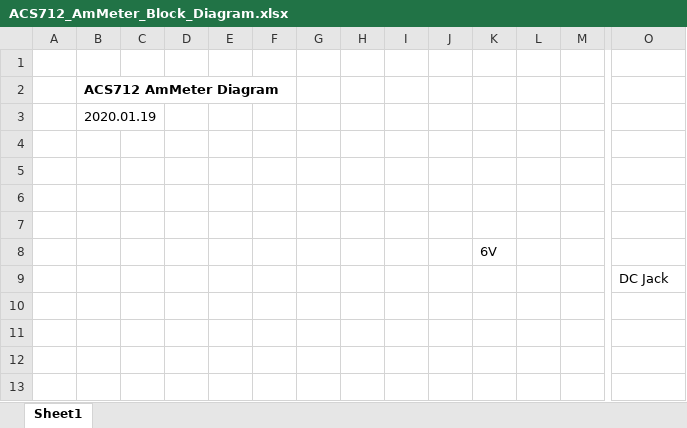
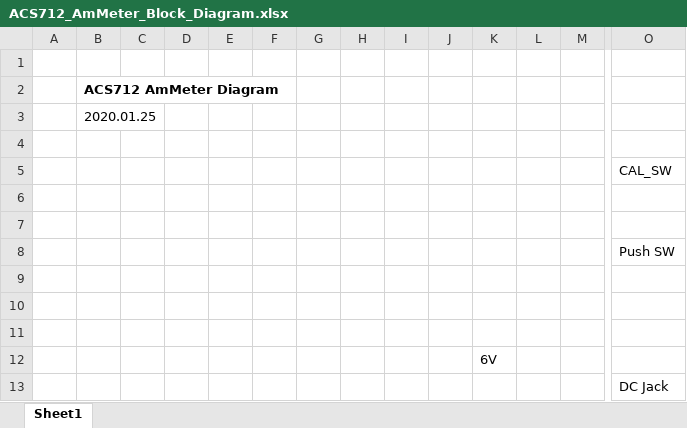
Before and after one commit to ryood/ACS712_AmMeter, an Excel workbook: ACS712_AmMeter_Block_Diagram.xlsx, sheet Sheet1, drawn as a sheet; only a part is shown, gaps mark what is left out; the shorter side is filled out with more unchanged rows; values as stored, in another font and other column widths than the file's, no borders; charts and pictures not drawn; rows hold the shown columns only; the diff names each change by its address in the sheet, - before the commit and + after, or states it on an @@ line.

```diff
--- a/ACS712_AmMeter_Block_Diagram.xlsx (sheet Sheet1)
+++ b/ACS712_AmMeter_Block_Diagram.xlsx (sheet Sheet1)
-B3: 2020.01.19
+B3: 2020.01.25
+row 5:  |  |  |  |  |  |  |  |  |  |  |  |  | CAL_SW
+row 6: (empty)
+row 7: (empty)
+row 8:  |  |  |  |  |  |  |  |  |  |  |  |  | Push SW
```
Also changed, not shown: charts or pictures, 5 other files.
